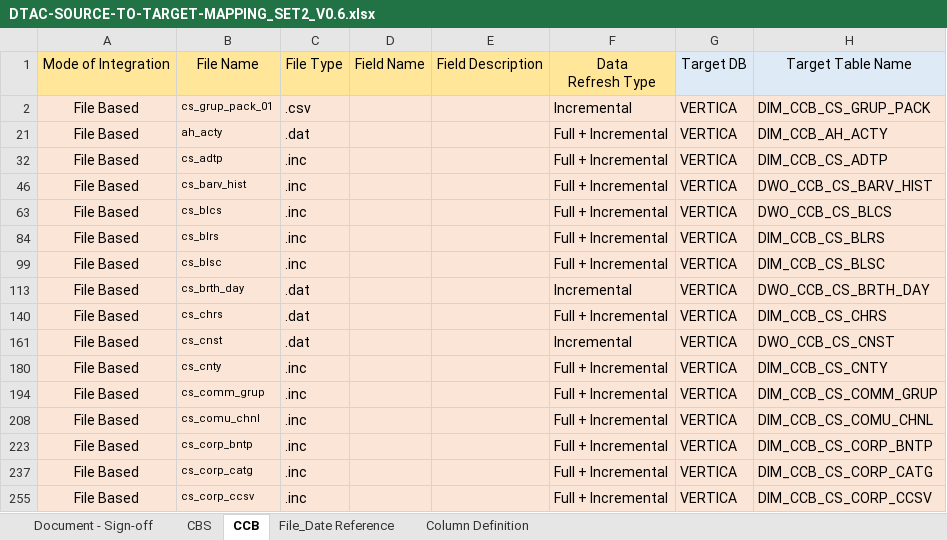
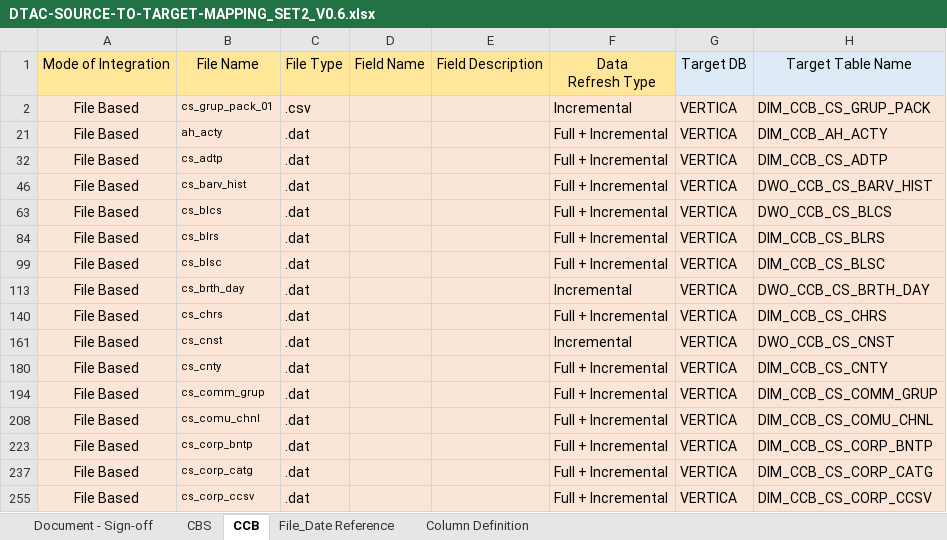
Before and after one commit to notting-hill/AEP_documents, an Excel workbook: DTAC-SOURCE-TO-TARGET-MAPPING_SET2_V0.6.xlsx, sheet CCB, drawn as a sheet; only a part is shown; values as stored, in another font and other column widths than the file's, no borders; the diff covers the shown part only; the diff names each change by its address in the sheet, - before the commit and + after, or states it on an @@ line.

```diff
--- a/DTAC-SOURCE-TO-TARGET-MAPPING_SET2_V0.6.xlsx (sheet CCB)
+++ b/DTAC-SOURCE-TO-TARGET-MAPPING_SET2_V0.6.xlsx (sheet CCB)
-C32: .inc
+C32: .dat
-C46: .inc
+C46: .dat
-C63: .inc
+C63: .dat
-C84: .inc
+C84: .dat
-C99: .inc
+C99: .dat
-C180: .inc
+C180: .dat
-C194: .inc
+C194: .dat
-C208: .inc
+C208: .dat
-C223: .inc
+C223: .dat
-C237: .inc
+C237: .dat
-C255: .inc
+C255: .dat
```
Also changed, not shown: 21 removed rows, 6 hidden or unhidden rows and 10 edited cells elsewhere in this sheet, sheet CBS, formulas that keep their value, hidden cells, DTAC-SOURCE-TO-TARGET-MAPPING_SET2_V0.7.xlsx, DTAC-SOURCE-TO-TARGET-MAPPING_SET2_V0.8.xlsx, 4 other files.
